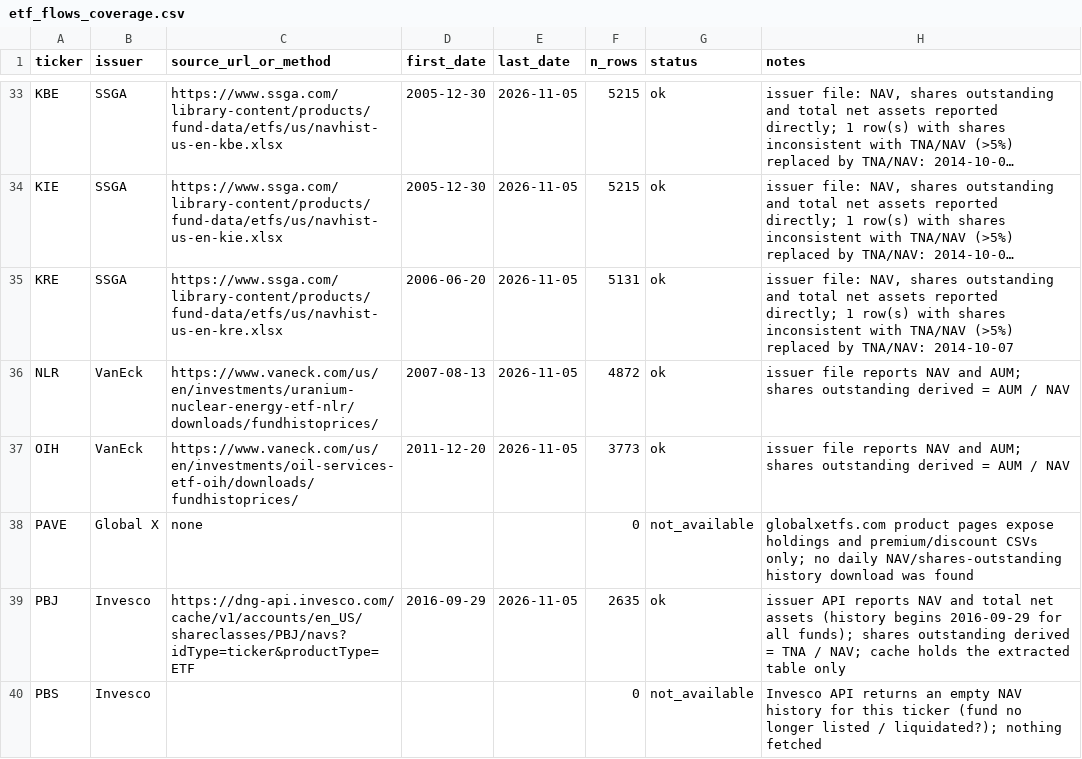
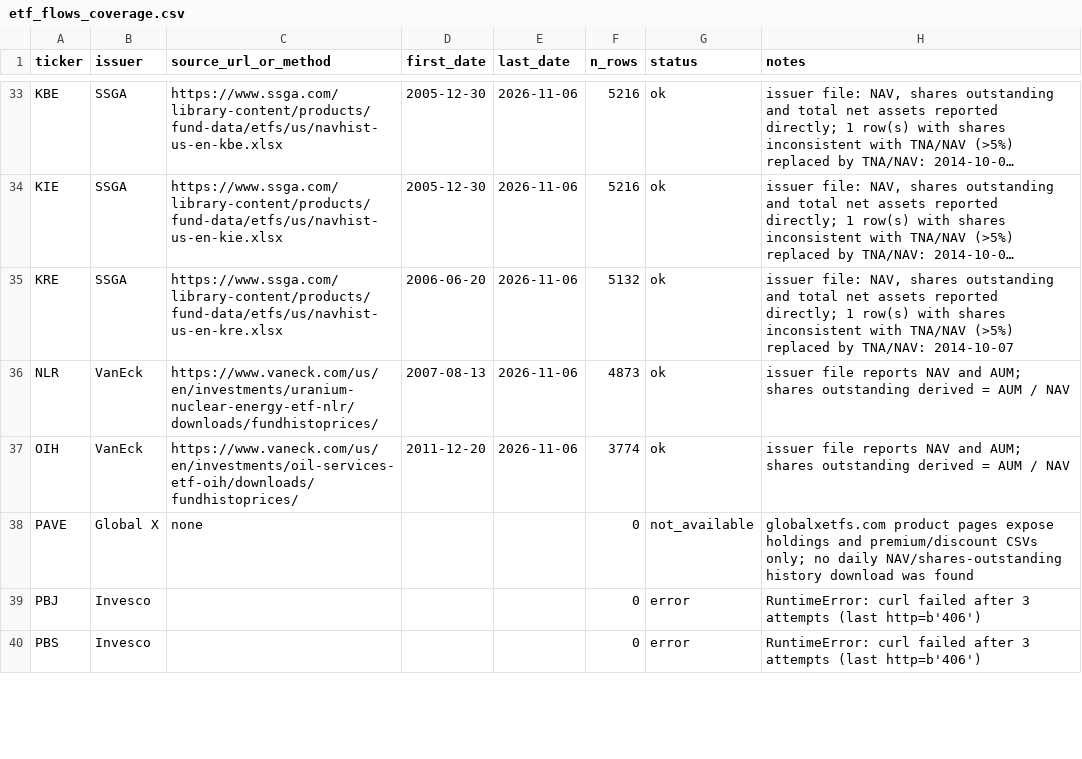
Before and after one commit to dannyzhang1772/Capital-rotation-tracker, a CSV file: data/raw/etf_flows_coverage.csv, drawn as a sheet; only a part is shown, gaps mark what is left out; long unchanged cells end in …; the diff covers the shown part only; the diff names each change by its address in the sheet, - before the commit and + after, or states it on an @@ line.

```diff
--- a/data/raw/etf_flows_coverage.csv
+++ b/data/raw/etf_flows_coverage.csv
-E33:E37 (last_date): 2026-11-05
+E33:E37 (last_date): 2026-11-06
-F33:F34 (n_rows): 5215
+F33:F34 (n_rows): 5216
-F35 (n_rows): 5131
+F35 (n_rows): 5132
-F36 (n_rows): 4872
+F36 (n_rows): 4873
-F37 (n_rows): 3773
+F37 (n_rows): 3774
-C39 (source_url_or_method): https://dng-api.invesco.com/cache/v1/accounts/en_US/shareclasses/PBJ/navs?idType=ticker&productType=ETF
+C39 (source_url_or_method): (empty)
-D39 (first_date): 2016-09-29
+D39 (first_date): (empty)
-E39 (last_date): 2026-11-05
+E39 (last_date): (empty)
-F39 (n_rows): 2635
+F39 (n_rows): 0
-G39 (status): ok
+G39 (status): error
-H39 (notes): issuer API reports NAV and total net assets (history begins 2016-09-29 for all funds); shares outstanding derived = TNA / NAV; cache holds the extracted table only
+H39 (notes): RuntimeError: curl failed after 3 attempts (last http=b'406')
-G40 (status): not_available
+G40 (status): error
-H40 (notes): Invesco API returns an empty NAV history for this ticker (fund no longer listed / liquidated?); nothing fetched
+H40 (notes): RuntimeError: curl failed after 3 attempts (last http=b'406')
```
Also changed, not shown: 132 edited cells elsewhere in this file, data/processed/event_response.csv, data/processed/event_scored.csv, 7 other files.
